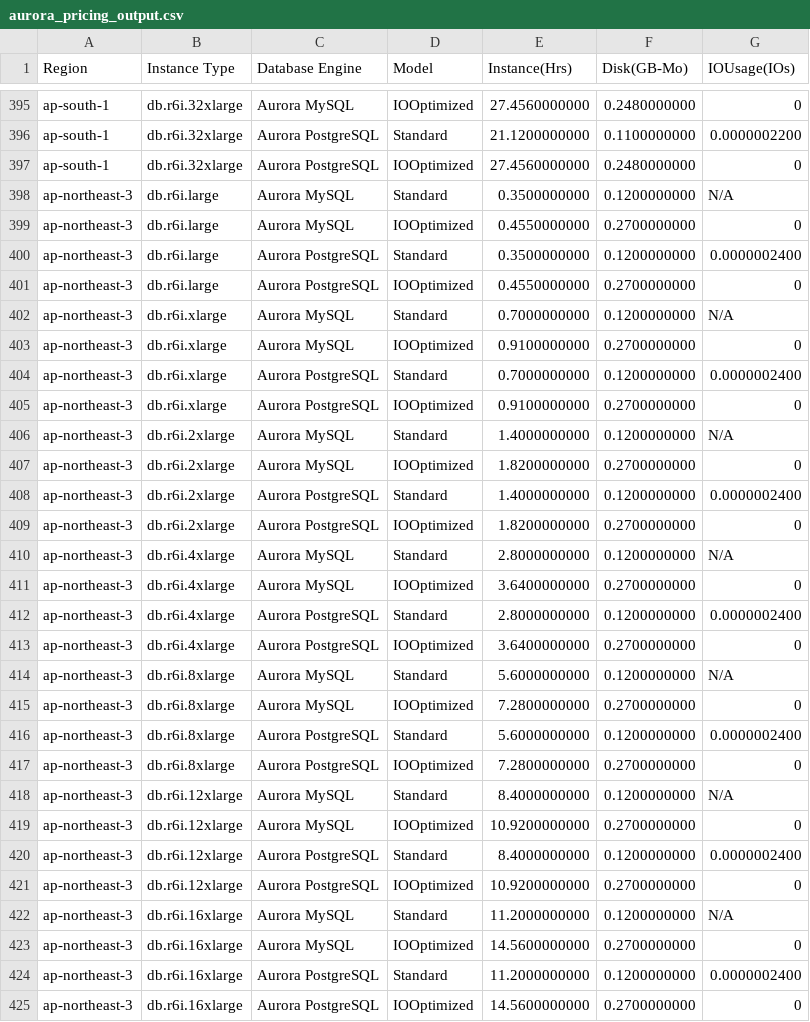
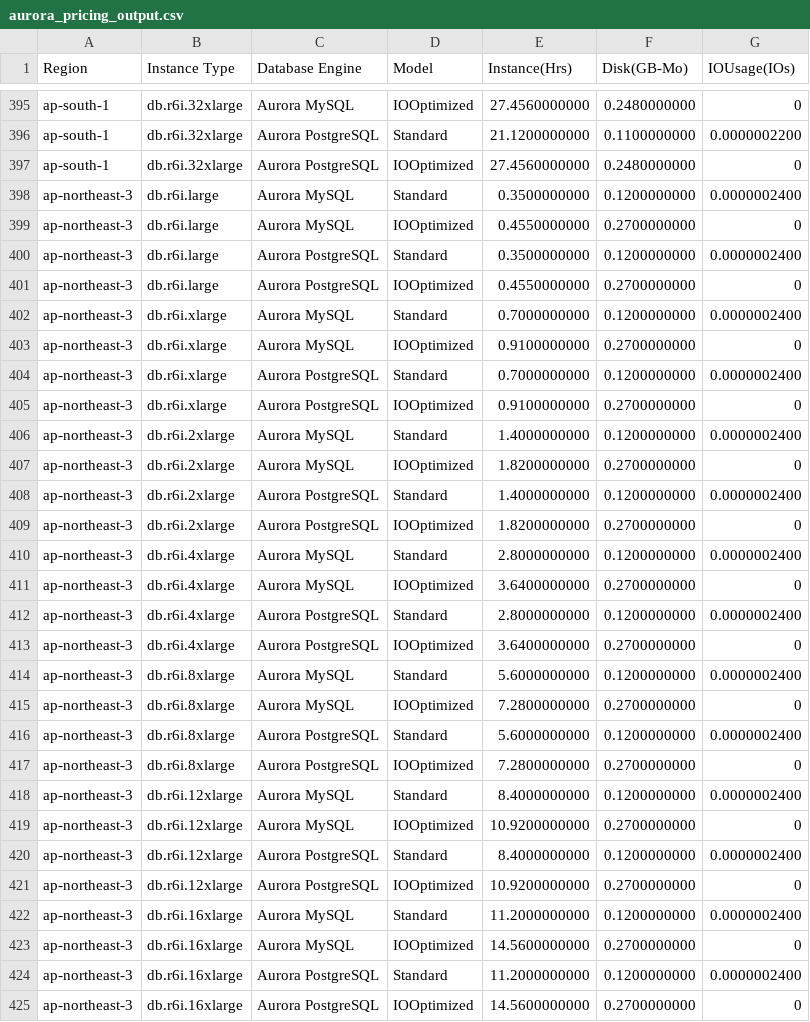
Before and after one commit to duhokim0901/aurora_pricing, a CSV file: aurora_pricing_output.csv, drawn as a sheet; only a part is shown, gaps mark what is left out; the diff covers the shown part only.

```diff
--- a/aurora_pricing_output.csv
+++ b/aurora_pricing_output.csv
@@ -397,3 +397,3 @@ ap-south-1,db.r6i.32xlarge,Aurora PostgreSQL,Standard,21.1200000000,0.1100000000
 ap-south-1,db.r6i.32xlarge,Aurora PostgreSQL,IOOptimized,27.4560000000,0.2480000000,0
-ap-northeast-3,db.r6i.large,Aurora MySQL,Standard,0.3500000000,0.1200000000,N/A
+ap-northeast-3,db.r6i.large,Aurora MySQL,Standard,0.3500000000,0.1200000000,0.0000002400
 ap-northeast-3,db.r6i.large,Aurora MySQL,IOOptimized,0.4550000000,0.2700000000,0
@@ -401,3 +401,3 @@ ap-northeast-3,db.r6i.large,Aurora PostgreSQL,Standard,0.3500000000,0.1200000000
 ap-northeast-3,db.r6i.large,Aurora PostgreSQL,IOOptimized,0.4550000000,0.2700000000,0
-ap-northeast-3,db.r6i.xlarge,Aurora MySQL,Standard,0.7000000000,0.1200000000,N/A
+ap-northeast-3,db.r6i.xlarge,Aurora MySQL,Standard,0.7000000000,0.1200000000,0.0000002400
 ap-northeast-3,db.r6i.xlarge,Aurora MySQL,IOOptimized,0.9100000000,0.2700000000,0
@@ -405,3 +405,3 @@ ap-northeast-3,db.r6i.xlarge,Aurora PostgreSQL,Standard,0.7000000000,0.120000000
 ap-northeast-3,db.r6i.xlarge,Aurora PostgreSQL,IOOptimized,0.9100000000,0.2700000000,0
-ap-northeast-3,db.r6i.2xlarge,Aurora MySQL,Standard,1.4000000000,0.1200000000,N/A
+ap-northeast-3,db.r6i.2xlarge,Aurora MySQL,Standard,1.4000000000,0.1200000000,0.0000002400
 ap-northeast-3,db.r6i.2xlarge,Aurora MySQL,IOOptimized,1.8200000000,0.2700000000,0
@@ -409,3 +409,3 @@ ap-northeast-3,db.r6i.2xlarge,Aurora PostgreSQL,Standard,1.4000000000,0.12000000
 ap-northeast-3,db.r6i.2xlarge,Aurora PostgreSQL,IOOptimized,1.8200000000,0.2700000000,0
-ap-northeast-3,db.r6i.4xlarge,Aurora MySQL,Standard,2.8000000000,0.1200000000,N/A
+ap-northeast-3,db.r6i.4xlarge,Aurora MySQL,Standard,2.8000000000,0.1200000000,0.0000002400
 ap-northeast-3,db.r6i.4xlarge,Aurora MySQL,IOOptimized,3.6400000000,0.2700000000,0
@@ -413,3 +413,3 @@ ap-northeast-3,db.r6i.4xlarge,Aurora PostgreSQL,Standard,2.8000000000,0.12000000
 ap-northeast-3,db.r6i.4xlarge,Aurora PostgreSQL,IOOptimized,3.6400000000,0.2700000000,0
-ap-northeast-3,db.r6i.8xlarge,Aurora MySQL,Standard,5.6000000000,0.1200000000,N/A
+ap-northeast-3,db.r6i.8xlarge,Aurora MySQL,Standard,5.6000000000,0.1200000000,0.0000002400
 ap-northeast-3,db.r6i.8xlarge,Aurora MySQL,IOOptimized,7.2800000000,0.2700000000,0
@@ -417,3 +417,3 @@ ap-northeast-3,db.r6i.8xlarge,Aurora PostgreSQL,Standard,5.6000000000,0.12000000
 ap-northeast-3,db.r6i.8xlarge,Aurora PostgreSQL,IOOptimized,7.2800000000,0.2700000000,0
-ap-northeast-3,db.r6i.12xlarge,Aurora MySQL,Standard,8.4000000000,0.1200000000,N/A
+ap-northeast-3,db.r6i.12xlarge,Aurora MySQL,Standard,8.4000000000,0.1200000000,0.0000002400
 ap-northeast-3,db.r6i.12xlarge,Aurora MySQL,IOOptimized,10.9200000000,0.2700000000,0
@@ -421,3 +421,3 @@ ap-northeast-3,db.r6i.12xlarge,Aurora PostgreSQL,Standard,8.4000000000,0.1200000
 ap-northeast-3,db.r6i.12xlarge,Aurora PostgreSQL,IOOptimized,10.9200000000,0.2700000000,0
-ap-northeast-3,db.r6i.16xlarge,Aurora MySQL,Standard,11.2000000000,0.1200000000,N/A
+ap-northeast-3,db.r6i.16xlarge,Aurora MySQL,Standard,11.2000000000,0.1200000000,0.0000002400
 ap-northeast-3,db.r6i.16xlarge,Aurora MySQL,IOOptimized,14.5600000000,0.2700000000,0
```
Also changed, not shown: 11 edited cells elsewhere in this file, 1 other file.
